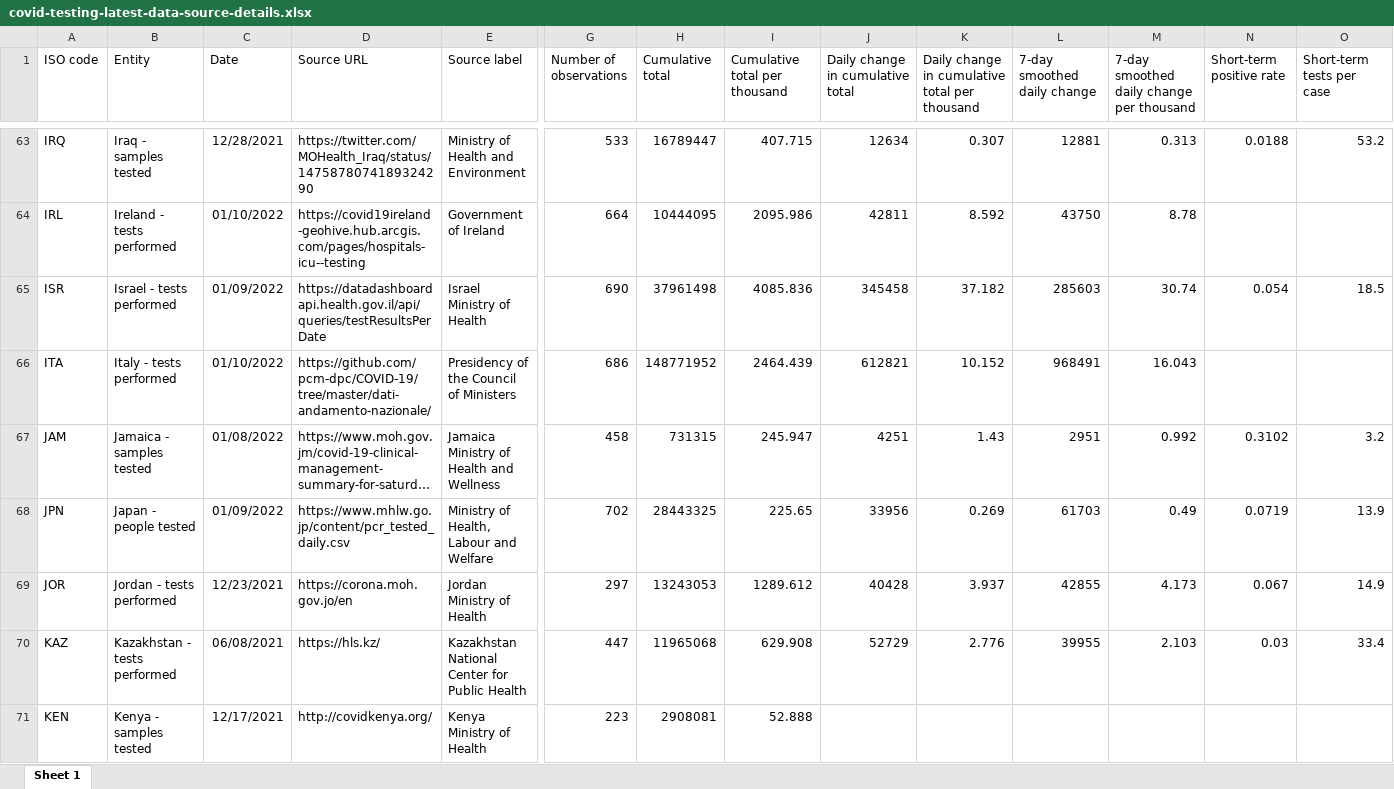
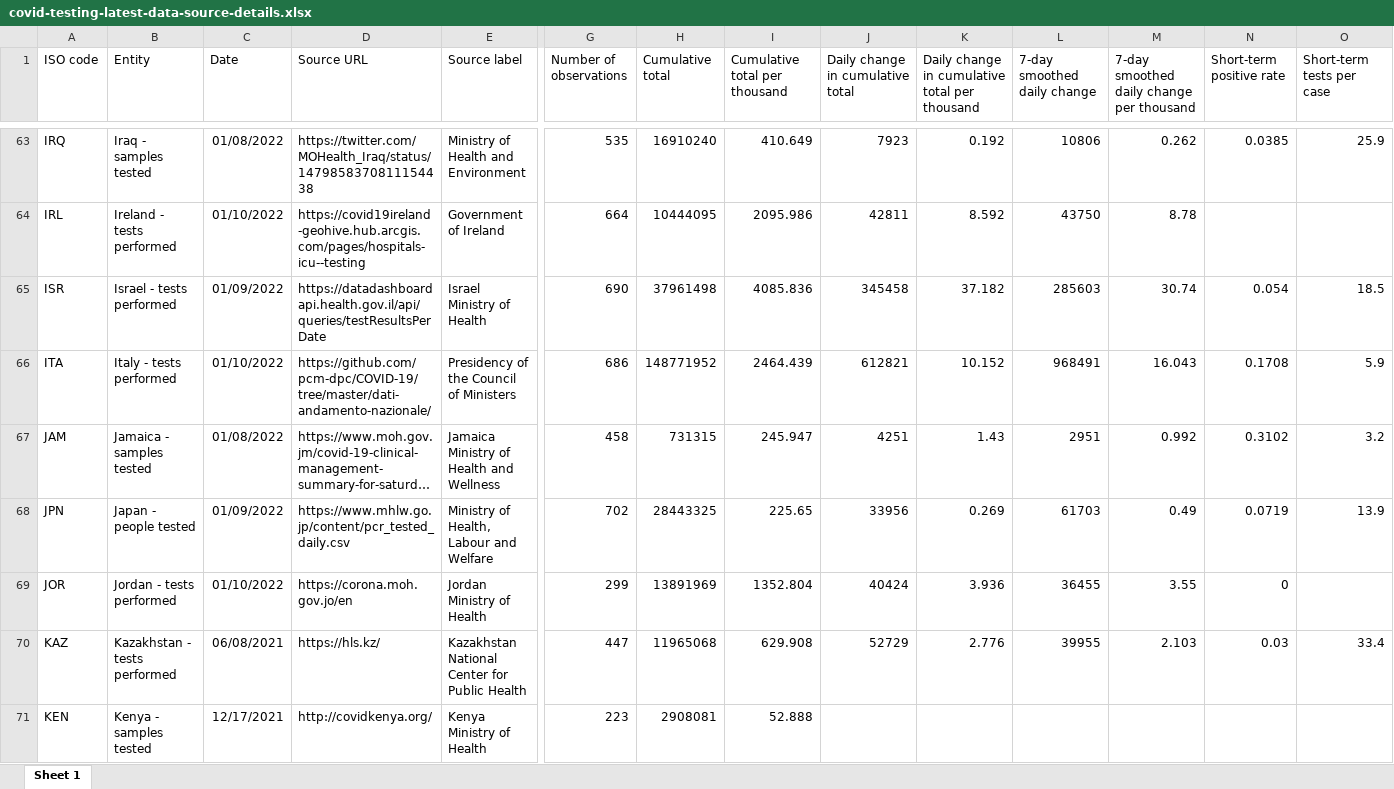
Before and after one commit to upamapsb/Upama, an Excel workbook: public/data/testing/covid-testing-latest-data-source-details.xlsx, sheet Sheet 1, drawn as a sheet; only a part is shown, gaps mark what is left out; long unchanged cells end in …; values as stored, in another font and other column widths than the file's, no borders; the diff covers the shown part only; the diff names each change by its address in the sheet, - before the commit and + after, or states it on an @@ line.

```diff
--- a/public/data/testing/covid-testing-latest-data-source-details.xlsx (sheet Sheet 1)
+++ b/public/data/testing/covid-testing-latest-data-source-details.xlsx (sheet Sheet 1)
-C63 (Date): 12/28/2021
+C63 (Date): 01/08/2022
-D63 (Source URL): https://twitter.com/MOHealth_Iraq/status/1475878074189324290
+D63 (Source URL): https://twitter.com/MOHealth_Iraq/status/1479858370811154438
-G63 (Number of observations): 533
+G63 (Number of observations): 535
-H63 (Cumulative total): 16789447
+H63 (Cumulative total): 16910240
-I63 (Cumulative total per thousand): 407.715
+I63 (Cumulative total per thousand): 410.649
-J63 (Daily change in cumulative total): 12634
+J63 (Daily change in cumulative total): 7923
-K63: 0.307
+K63: 0.192
-L63 (7-day smoothed daily change): 12881
+L63 (7-day smoothed daily change): 10806
-M63: 0.313
+M63: 0.262
-N63 (Short-term positive rate): 0.0188
+N63 (Short-term positive rate): 0.0385
-O63 (Short-term tests per case): 53.2
+O63 (Short-term tests per case): 25.9
-N66 (Short-term positive rate): (empty)
+N66 (Short-term positive rate): 0.1708
-O66 (Short-term tests per case): (empty)
+O66 (Short-term tests per case): 5.9
-C69 (Date): 12/23/2021
+C69 (Date): 01/10/2022
-G69 (Number of observations): 297
+G69 (Number of observations): 299
-H69 (Cumulative total): 13243053
+H69 (Cumulative total): 13891969
-I69 (Cumulative total per thousand): 1289.612
+I69 (Cumulative total per thousand): 1352.804
-J69 (Daily change in cumulative total): 40428
+J69 (Daily change in cumulative total): 40424
-K69: 3.937
+K69: 3.936
-L69 (7-day smoothed daily change): 42855
+L69 (7-day smoothed daily change): 36455
-M69: 4.173
+M69: 3.55
-N69 (Short-term positive rate): 0.067
+N69 (Short-term positive rate): 0
-O69 (Short-term tests per case): 14.9
+O69 (Short-term tests per case): (empty)
```
Also changed, not shown: 275 edited cells elsewhere in this sheet, 6 other files.
